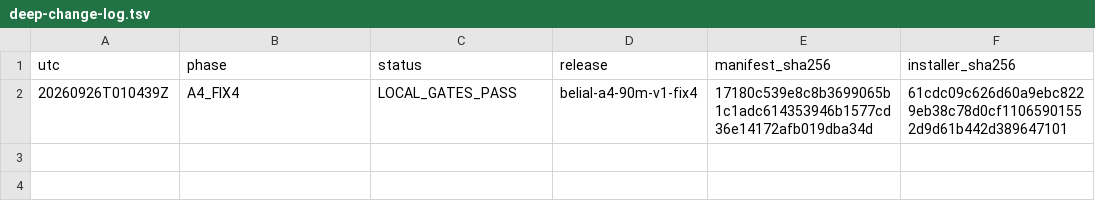
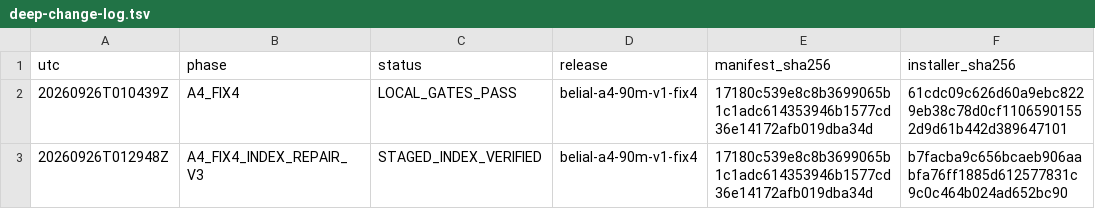
Before and after one commit to glaudsonvilela/Bot-Defi-HFT-Belial---Parasita, a TSV file: Belial Negro/Raydium Hunter/manifests/deep-change-log.tsv, drawn as a sheet; the diff names each change by its address in the sheet, - before the commit and + after, or states it on an @@ line.

```diff
--- a/Belial Negro/Raydium Hunter/manifests/deep-change-log.tsv
+++ b/Belial Negro/Raydium Hunter/manifests/deep-change-log.tsv
+row 3: 20260926T012948Z | A4_FIX4_INDEX_REPAIR_V3 | STAGED_INDEX_VERIFIED | belial-a4-90m-v1-fix4 | 17180c539e8c8b3699065b1c1adc614353946b1577cd36e14172afb019dba34d | b7facba9c656bcaeb906aabfa76ff1885d612577831c9c0c464b024ad652bc90
```
Also changed, not shown: 29 other files.
